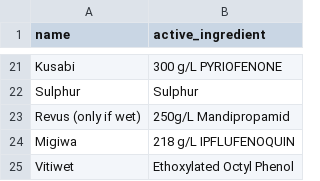
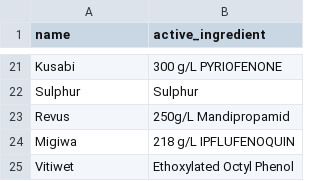
Before and after one commit to harrywykman/vine, a CSV file: data_import_scripts/chemicals.csv, drawn as a sheet; only a part is shown, gaps mark what is left out.

```diff
--- a/data_import_scripts/chemicals.csv
+++ b/data_import_scripts/chemicals.csv
@@ -22,3 +22,3 @@ Kusabi,300 g/L PYRIOFENONE
 Sulphur,Sulphur
-Revus (only if wet),250g/L Mandipropamid
+Revus,250g/L Mandipropamid
 Migiwa,218 g/L IPFLUFENOQUIN
```
Also changed, not shown: 1 other file.
